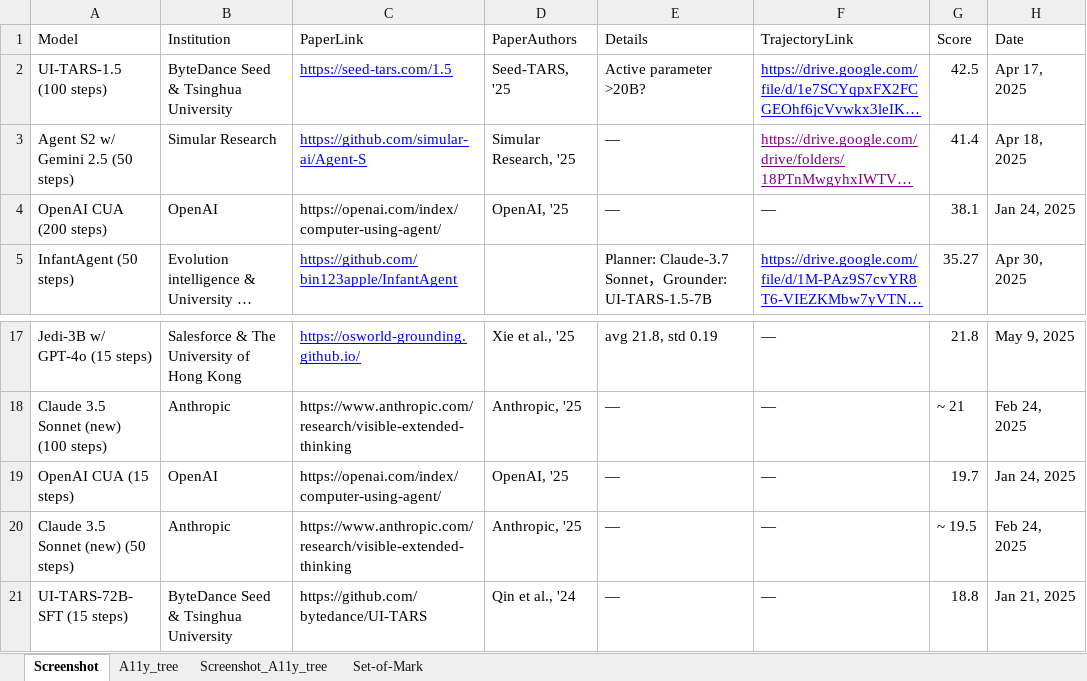
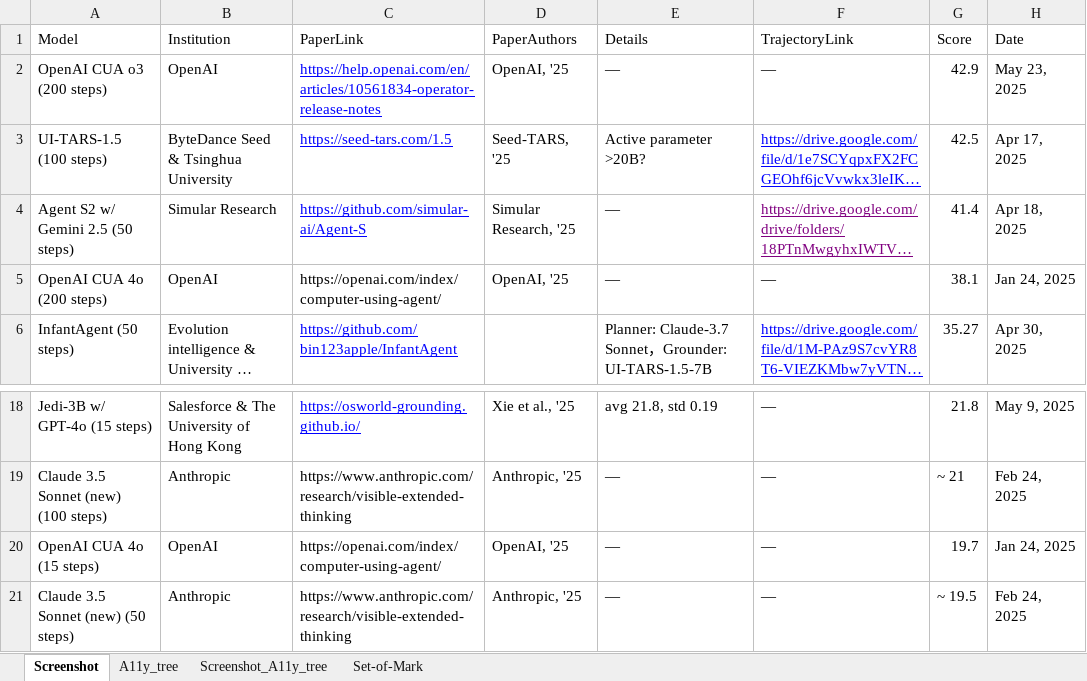
Before and after one commit to OS-World/OS-World.github.io, an Excel workbook: static/data/benchmark_data.xlsx, sheet Screenshot, drawn as a sheet; only a part is shown, gaps mark what is left out; the shorter side is filled out with more unchanged rows; long unchanged cells end in …; values as stored, in another font and other column widths than the file's, no borders; addresses are those after the commit; the diff names each change by its address in the sheet, - before the commit and + after, or states it on an @@ line.

Commit message:
Update benchmark_data.xlsx with updated performance metrics for improved analysis and reporting.

```diff
--- a/static/data/benchmark_data.xlsx (sheet Screenshot)
+++ b/static/data/benchmark_data.xlsx (sheet Screenshot)
+row 2: OpenAI CUA o3 (200 steps) | OpenAI | https://help.openai.com/en/articles/10561834-operator-release-notes | OpenAI, '25 | — | — | 42.9 | May 23, 2025
-A5 (Model): OpenAI CUA (200 steps)
+A5 (Model): OpenAI CUA 4o (200 steps)
-A20 (Model): OpenAI CUA (15 steps)
+A20 (Model): OpenAI CUA 4o (15 steps)
```
